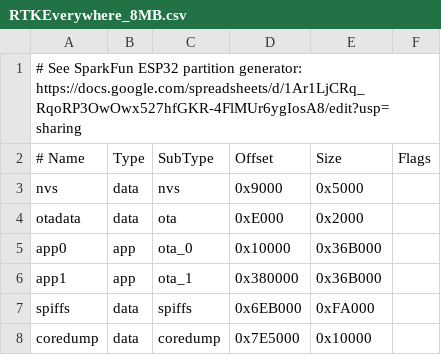
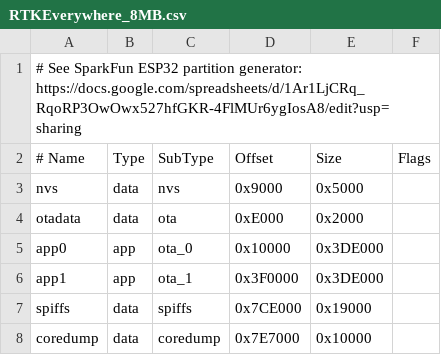
Before and after one commit to sparkfun/SparkFun_RTK_Everywhere_Firmware, a CSV file: Firmware/RTKEverywhere_8MB.csv, drawn as a sheet.

Commit message:
Increase app partition in 8MB devices

```diff
--- a/Firmware/RTKEverywhere_8MB.csv
+++ b/Firmware/RTKEverywhere_8MB.csv
@@ -4,5 +4,5 @@ nvs, data, nvs, 0x9000, 0x5000
 otadata, data, ota, 0xE000, 0x2000
-app0, app, ota_0, 0x10000, 0x36B000
-app1, app, ota_1, 0x380000, 0x36B000
-spiffs, data, spiffs, 0x6EB000, 0xFA000
-coredump, data, coredump, 0x7E5000, 0x10000
+app0, app, ota_0, 0x10000, 0x3DE000
+app1, app, ota_1, 0x3F0000, 0x3DE000
+spiffs, data, spiffs, 0x7CE000, 0x19000
+coredump, data, coredump, 0x7E7000, 0x10000
```
